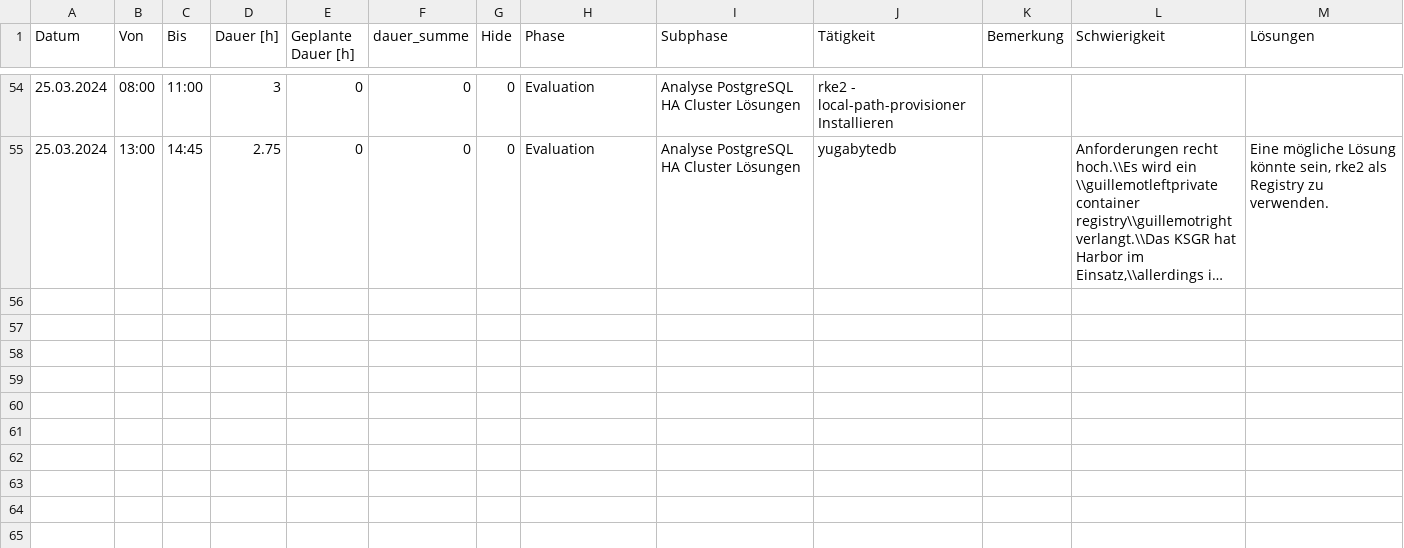
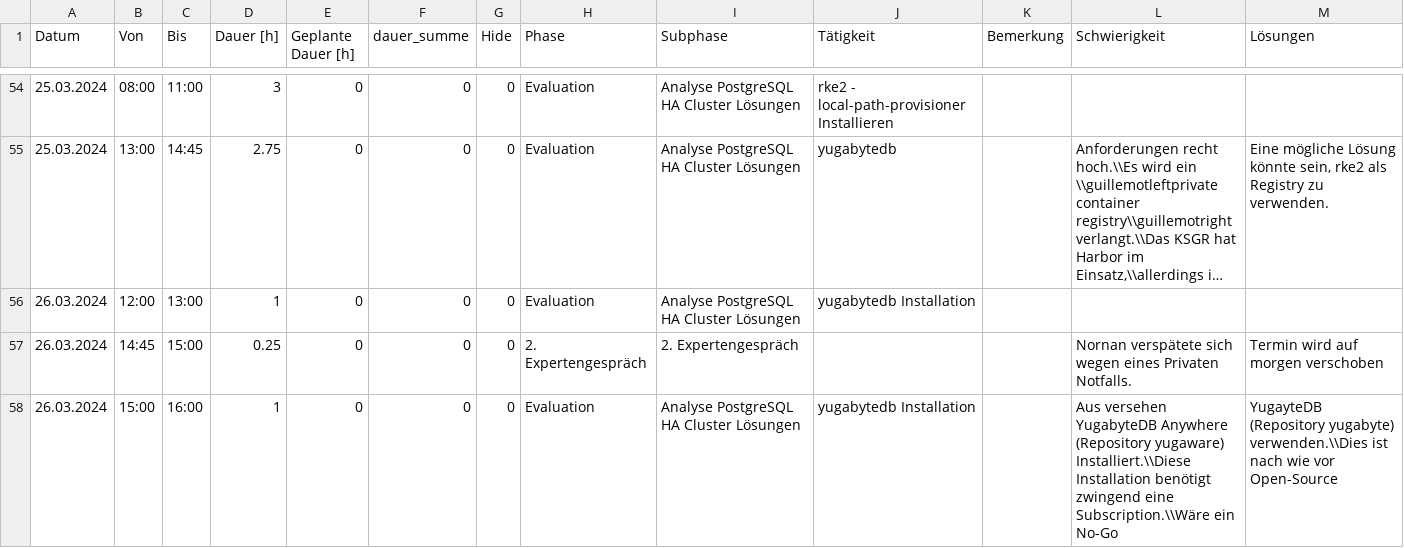
Before and after one commit to TheOriginalGraLargeShrimpakaReaper/Diplomarbeit, a CSV file: src/source/tables/arbeitsrapport.CSV, drawn as a sheet; only a part is shown, gaps mark what is left out; long unchanged cells end in …; the diff names each change by its address in the sheet, - before the commit and + after, or states it on an @@ line.

```diff
--- a/src/source/tables/arbeitsrapport.CSV
+++ b/src/source/tables/arbeitsrapport.CSV
+row 56: 26.03.2024 | 12:00 | 13:00 | 1 | 0 | 0 | 0 | Evaluation | Analyse PostgreSQL HA Cluster Lösungen | yugabytedb Installation
+row 57: 26.03.2024 | 14:45 | 15:00 | 0.25 | 0 | 0 | 0 | 2. Expertengespräch | 2. Expertengespräch |  |  | Nornan verspätete sich wegen eines Privaten Notfalls. | Termin wird auf morgen verschoben
+row 58: 26.03.2024 | 15:00 | 16:00 | 1 | 0 | 0 | 0 | Evaluation | Analyse PostgreSQL HA Cluster Lösungen | yugabytedb Installation |  | Aus versehen YugabyteDB Anywhere (Repository yugaware) Installiert.\\Diese Installation benötigt zwingend eine Subscription.\\Wäre ein No-Go | YugayteDB (Repository yugabyte) verwenden.\\Dies ist nach wie vor Open-Source
```
Also changed, not shown: src/source/tables/pre-fazit.csv, 5 other files.
